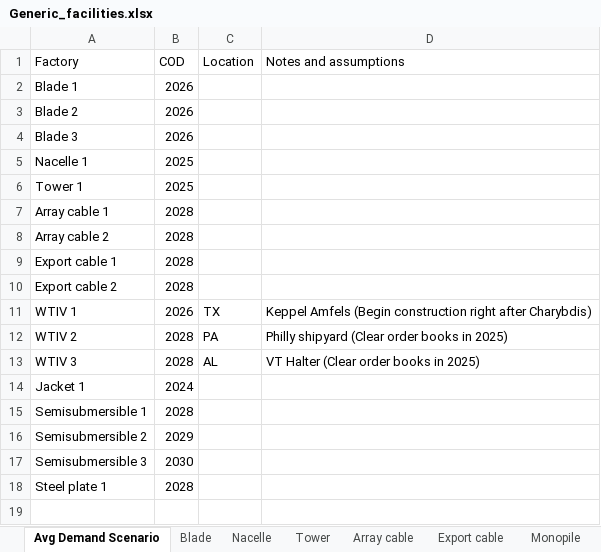
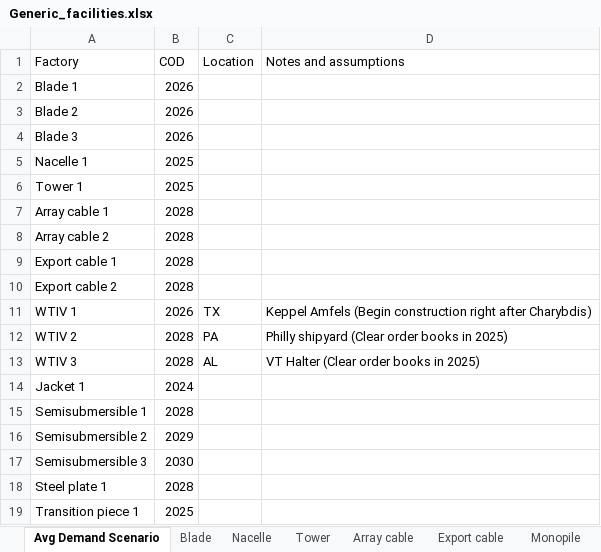
Before and after one commit to Matt-Shields/supply-chain-roadmap, an Excel workbook: library/Generic_facilities.xlsx, sheet Avg Demand Scenario, drawn as a sheet; values as stored, in another font and other column widths than the file's, no borders; the diff names each change by its address in the sheet, - before the commit and + after, or states it on an @@ line.

```diff
--- a/library/Generic_facilities.xlsx (sheet Avg Demand Scenario)
+++ b/library/Generic_facilities.xlsx (sheet Avg Demand Scenario)
+row 19: Transition piece 1 | 2025
```
Also changed, not shown: sheet Monopile, other sheet tabs, library/Announced_factories.xlsx, 51 other files.
